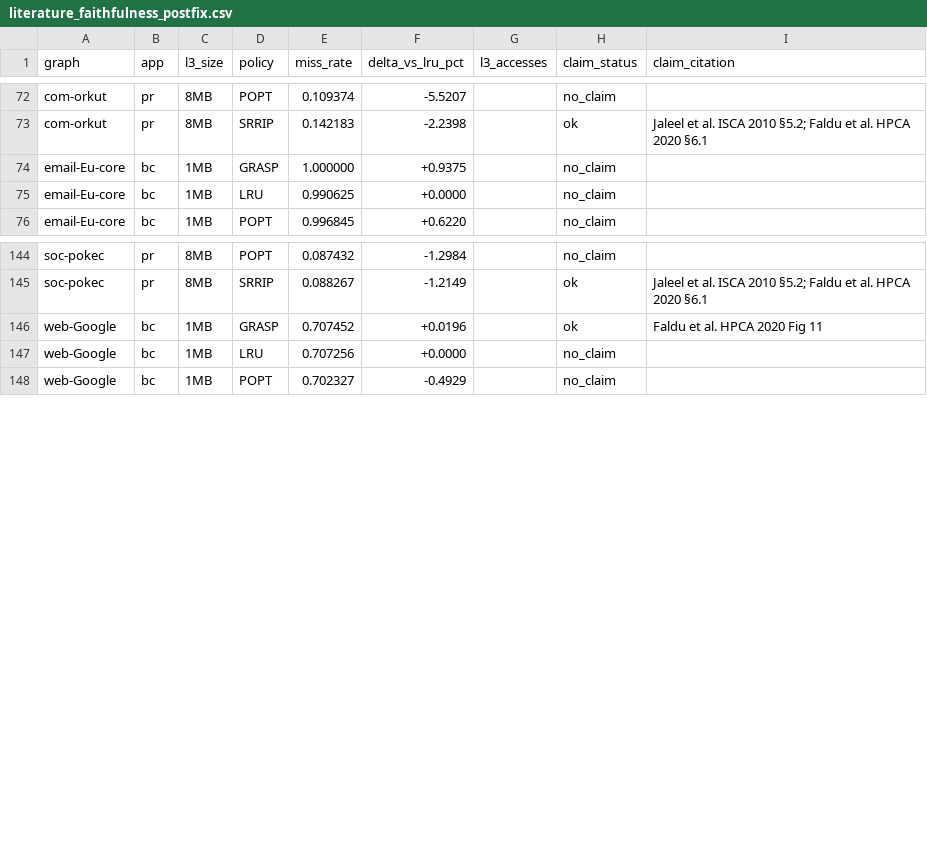
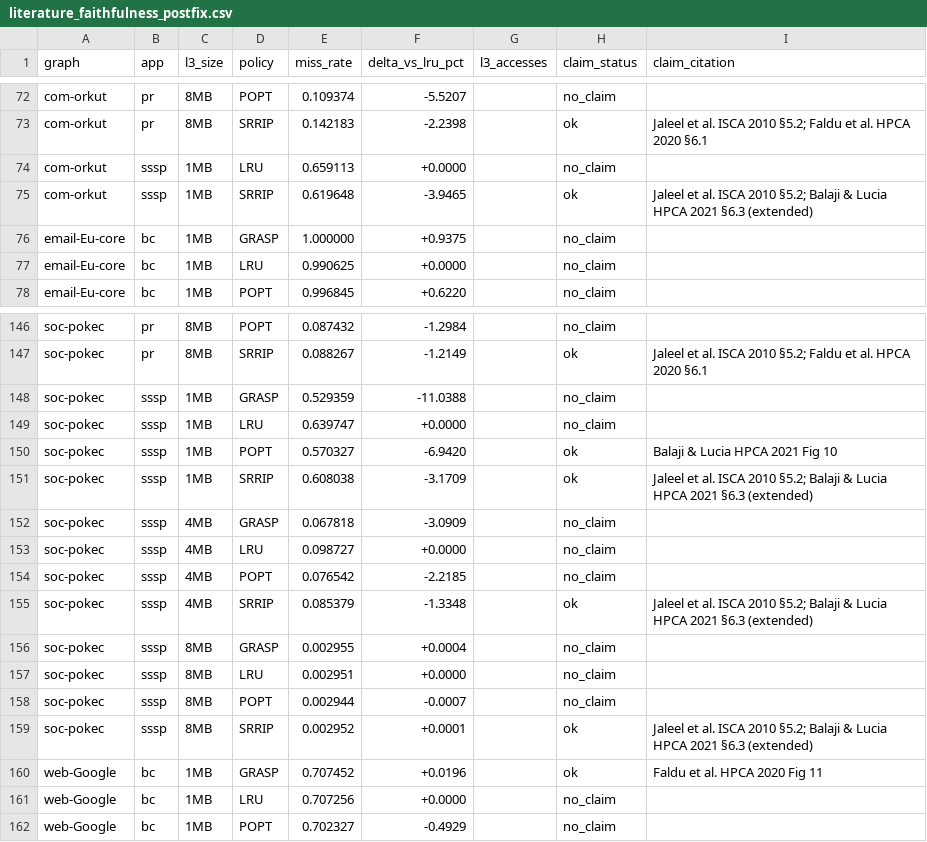
Before and after one commit to UVA-LavaLab/GraphBrew, a CSV file: wiki/data/literature_faithfulness_postfix.csv, drawn as a sheet; only a part is shown, gaps mark what is left out.

```diff
--- a/wiki/data/literature_faithfulness_postfix.csv
+++ b/wiki/data/literature_faithfulness_postfix.csv
@@ -73,2 +73,4 @@ com-orkut,pr,8MB,POPT,0.109374,-5.5207,,no_claim,
 com-orkut,pr,8MB,SRRIP,0.142183,-2.2398,,ok,Jaleel et al. ISCA 2010 §5.2; Faldu et al. HPCA 2020 §6.1
+com-orkut,sssp,1MB,LRU,0.659113,+0.0000,,no_claim,
+com-orkut,sssp,1MB,SRRIP,0.619648,-3.9465,,ok,Jaleel et al. ISCA 2010 §5.2; Balaji & Lucia HPCA 2021 §6.3 (extended)
 email-Eu-core,bc,1MB,GRASP,1.000000,+0.9375,,no_claim,
@@ -145,2 +147,14 @@ soc-pokec,pr,8MB,POPT,0.087432,-1.2984,,no_claim,
 soc-pokec,pr,8MB,SRRIP,0.088267,-1.2149,,ok,Jaleel et al. ISCA 2010 §5.2; Faldu et al. HPCA 2020 §6.1
+soc-pokec,sssp,1MB,GRASP,0.529359,-11.0388,,no_claim,
+soc-pokec,sssp,1MB,LRU,0.639747,+0.0000,,no_claim,
+soc-pokec,sssp,1MB,POPT,0.570327,-6.9420,,ok,Balaji & Lucia HPCA 2021 Fig 10
+soc-pokec,sssp,1MB,SRRIP,0.608038,-3.1709,,ok,Jaleel et al. ISCA 2010 §5.2; Balaji & Lucia HPCA 2021 §6.3 (extended)
+soc-pokec,sssp,4MB,GRASP,0.067818,-3.0909,,no_claim,
+soc-pokec,sssp,4MB,LRU,0.098727,+0.0000,,no_claim,
+soc-pokec,sssp,4MB,POPT,0.076542,-2.2185,,no_claim,
+soc-pokec,sssp,4MB,SRRIP,0.085379,-1.3348,,ok,Jaleel et al. ISCA 2010 §5.2; Balaji & Lucia HPCA 2021 §6.3 (extended)
+soc-pokec,sssp,8MB,GRASP,0.002955,+0.0004,,no_claim,
+soc-pokec,sssp,8MB,LRU,0.002951,+0.0000,,no_claim,
+soc-pokec,sssp,8MB,POPT,0.002944,-0.0007,,no_claim,
+soc-pokec,sssp,8MB,SRRIP,0.002952,+0.0001,,ok,Jaleel et al. ISCA 2010 §5.2; Balaji & Lucia HPCA 2021 §6.3 (extended)
 web-Google,bc,1MB,GRASP,0.707452,+0.0196,,ok,Faldu et al. HPCA 2020 Fig 11
```
Also changed, not shown: wiki/data/paper_baseline_table.csv, 5 other files.
